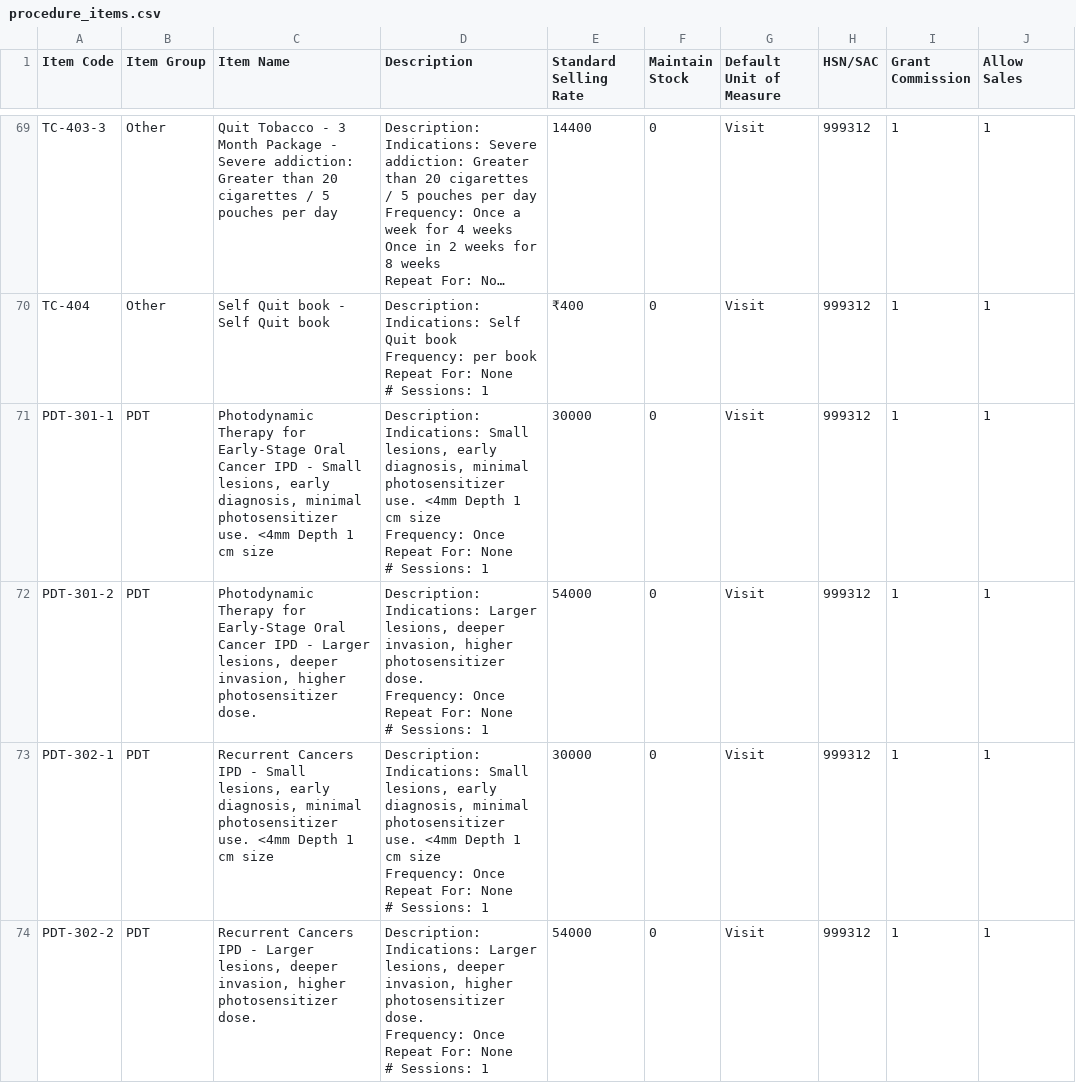
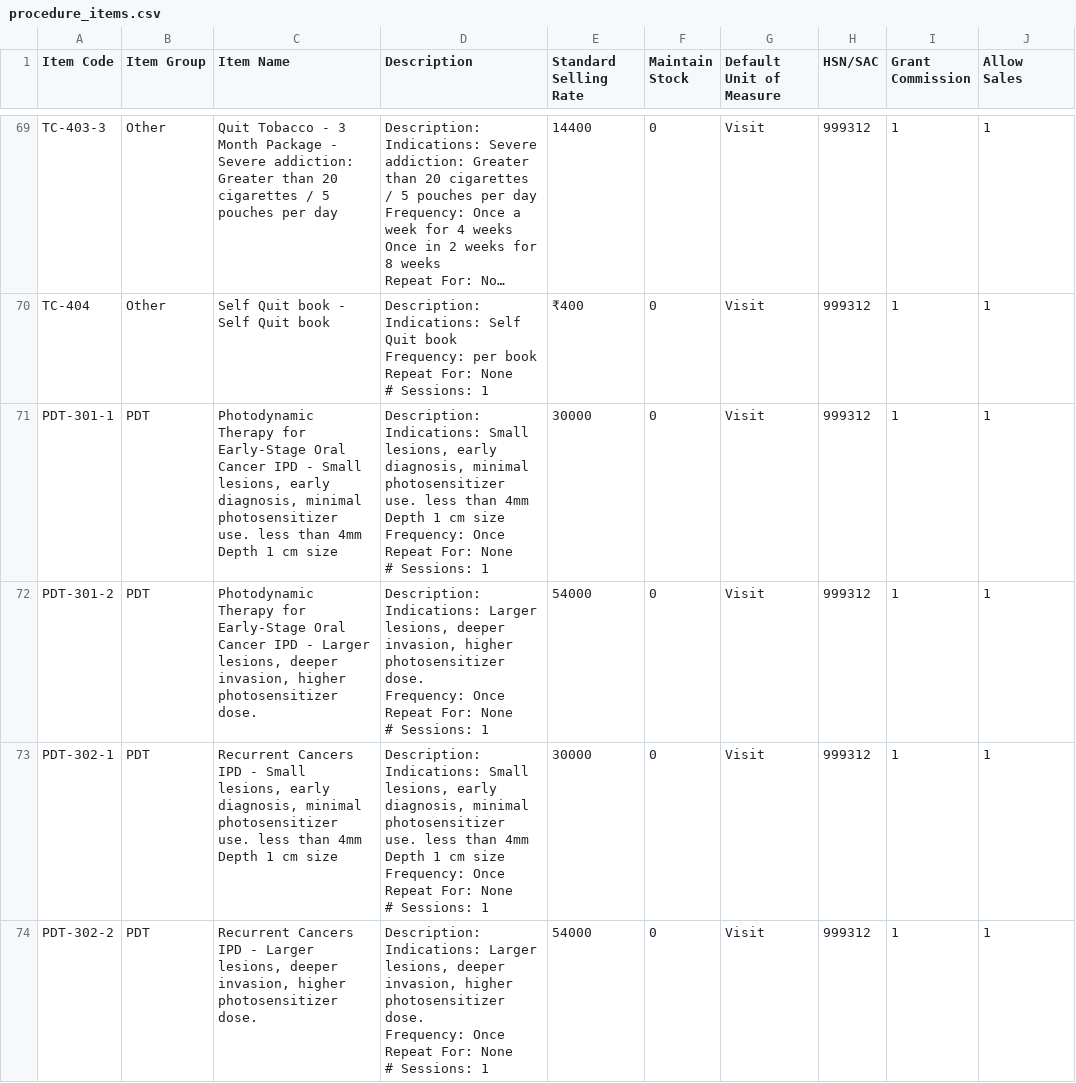
Before and after one commit to icancare/healthcare, a CSV file: healthcare/patches/v15_0/data/procedure_items.csv, drawn as a sheet; only a part is shown, gaps mark what is left out; long unchanged cells end in …; the diff covers the shown part only; the diff names each change by its address in the sheet, - before the commit and + after, or states it on an @@ line.

Commit message:
Fix: Clean special characters and import missing procedure templates

```diff
--- a/healthcare/patches/v15_0/data/procedure_items.csv
+++ b/healthcare/patches/v15_0/data/procedure_items.csv
-C71 (Item Name): …photosensitizer use. <4mm Depth 1…
+C71 (Item Name): …photosensitizer use. less than 4mm Depth 1…
-D71 (Description): …photosensitizer use. <4mm Depth 1…
+D71 (Description): …photosensitizer use. less than 4mm Depth 1…
-C73 (Item Name): …photosensitizer use. <4mm Depth 1…
+C73 (Item Name): …photosensitizer use. less than 4mm Depth 1…
-D73 (Description): …photosensitizer use. <4mm Depth 1…
+D73 (Description): …photosensitizer use. less than 4mm Depth 1…
```
Also changed, not shown: 38 edited cells elsewhere in this file, healthcare/patches/v15_0/data/clinical_procedure_templates.csv, 2 other files.
